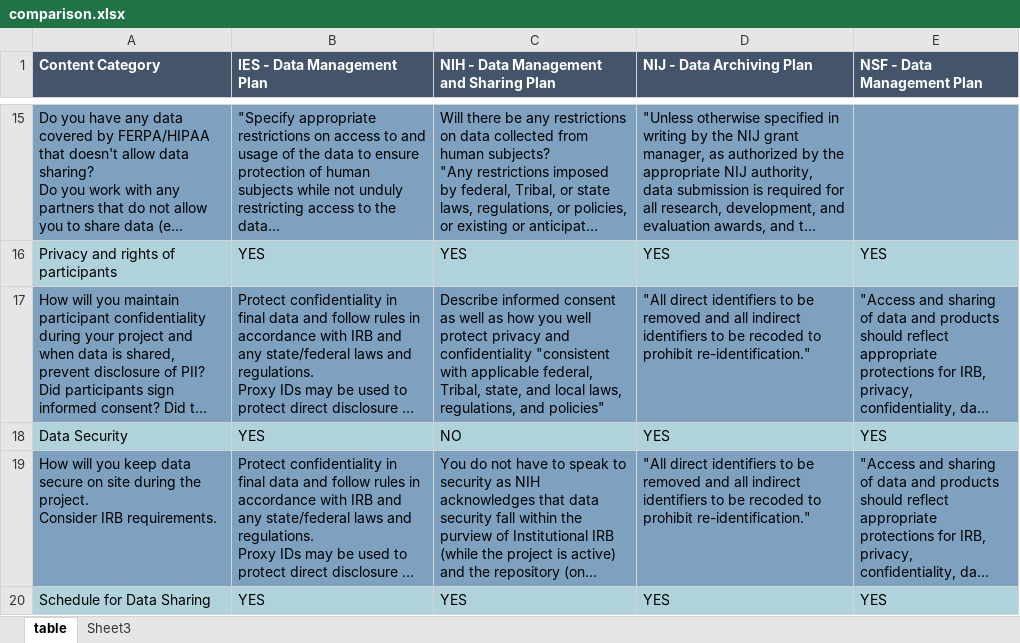
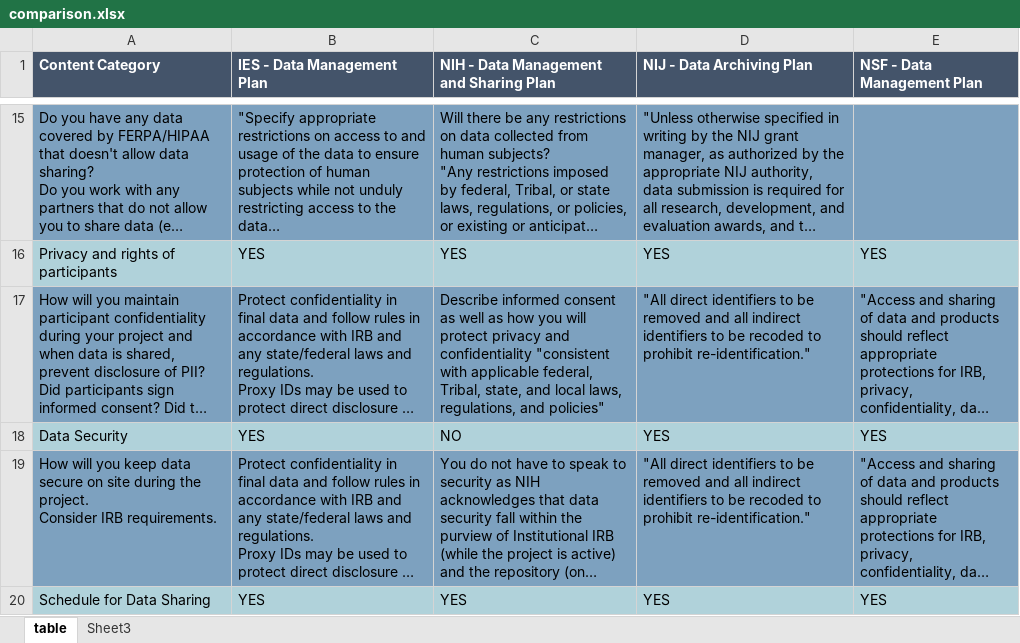
Before and after one commit to Cghlewis/mpsi-data-training, an Excel workbook: data/comparison.xlsx, sheet table, drawn as a sheet; only a part is shown, gaps mark what is left out; long unchanged cells end in …; values as stored, in another font and other column widths than the file's, no borders; the diff names each change by its address in the sheet, - before the commit and + after, or states it on an @@ line.

Commit message:
Fix typos

```diff
--- a/data/comparison.xlsx (sheet table)
+++ b/data/comparison.xlsx (sheet table)
-C17: …how you well protect privacy…
+C17: …how you will protect privacy…
```
Also changed, not shown: 1 other file.
